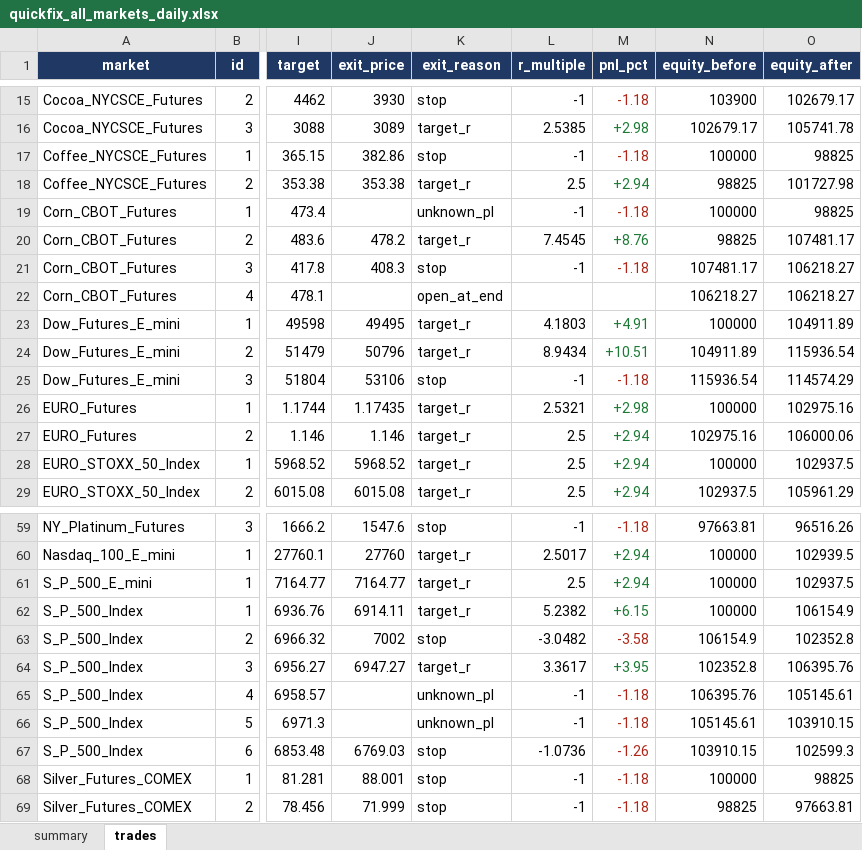
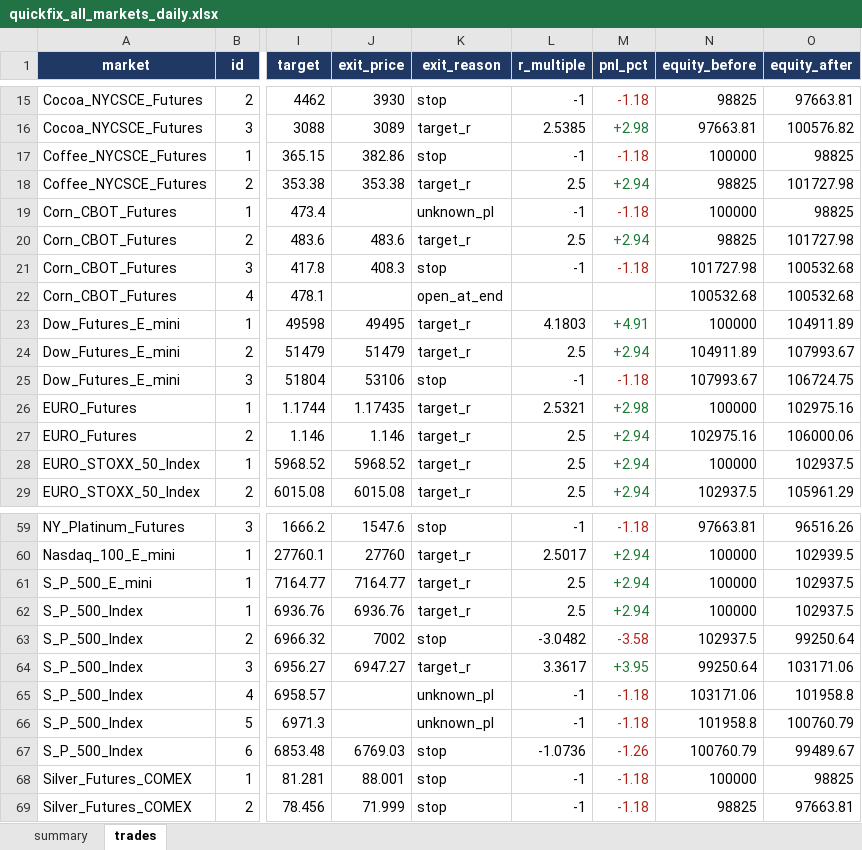
Before and after one commit to Rietveld800/strategy_tester, an Excel workbook: output/quickfix_all_markets_daily.xlsx, sheet trades, drawn as a sheet; only a part is shown, gaps mark what is left out; values as stored, in another font and other column widths than the file's, no borders; the diff covers the shown part only; the diff names each change by its address in the sheet, - before the commit and + after, or states it on an @@ line.

```diff
--- a/output/quickfix_all_markets_daily.xlsx (sheet trades)
+++ b/output/quickfix_all_markets_daily.xlsx (sheet trades)
-N15 (equity_before): 103900
+N15 (equity_before): 98825
-O15 (equity_after): 102679.17
+O15 (equity_after): 97663.81
-N16 (equity_before): 102679.17
+N16 (equity_before): 97663.81
-O16 (equity_after): 105741.78
+O16 (equity_after): 100576.82
-J20 (exit_price): 478.2
+J20 (exit_price): 483.6
-L20 (r_multiple): 7.4545
+L20 (r_multiple): 2.5
-M20 (pnl_pct): +8.76
+M20 (pnl_pct): +2.94
-O20 (equity_after): 107481.17
+O20 (equity_after): 101727.98
-N21 (equity_before): 107481.17
+N21 (equity_before): 101727.98
-O21:O22 (equity_after): 106218.27
+O21:O22 (equity_after): 100532.68
-N22 (equity_before): 106218.27
+N22 (equity_before): 100532.68
-J24 (exit_price): 50796
+J24 (exit_price): 51479
-L24 (r_multiple): 8.9434
+L24 (r_multiple): 2.5
-M24 (pnl_pct): +10.51
+M24 (pnl_pct): +2.94
-O24 (equity_after): 115936.54
+O24 (equity_after): 107993.67
-N25 (equity_before): 115936.54
+N25 (equity_before): 107993.67
-O25 (equity_after): 114574.29
+O25 (equity_after): 106724.75
-J62 (exit_price): 6914.11
+J62 (exit_price): 6936.76
-L62 (r_multiple): 5.2382
+L62 (r_multiple): 2.5
-M62 (pnl_pct): +6.15
+M62 (pnl_pct): +2.94
-O62 (equity_after): 106154.9
+O62 (equity_after): 102937.5
-N63 (equity_before): 106154.9
+N63 (equity_before): 102937.5
-O63 (equity_after): 102352.8
+O63 (equity_after): 99250.64
-N64 (equity_before): 102352.8
+N64 (equity_before): 99250.64
-O64 (equity_after): 106395.76
+O64 (equity_after): 103171.06
-N65 (equity_before): 106395.76
+N65 (equity_before): 103171.06
-O65 (equity_after): 105145.61
+O65 (equity_after): 101958.8
-N66 (equity_before): 105145.61
+N66 (equity_before): 101958.8
-O66 (equity_after): 103910.15
+O66 (equity_after): 100760.79
-N67 (equity_before): 103910.15
+N67 (equity_before): 100760.79
-O67 (equity_after): 102599.3
+O67 (equity_after): 99489.67
```
Also changed, not shown: 39 edited cells and cell formats elsewhere in this sheet, sheet summary, output/quickfix_portfolio_daily.xlsx, output/quickfixpro_all_markets_daily.xlsx, 18 other files.
